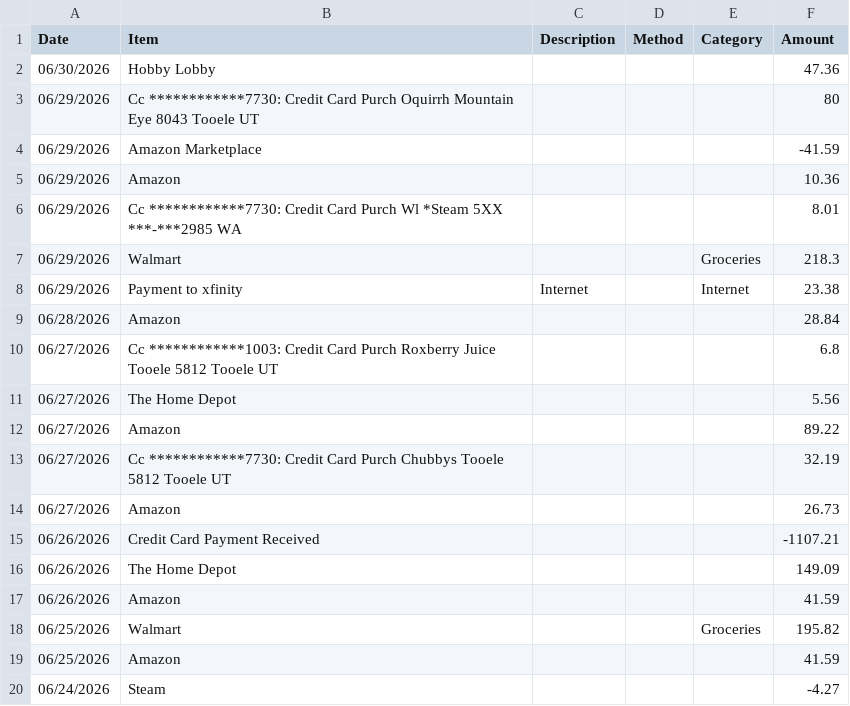
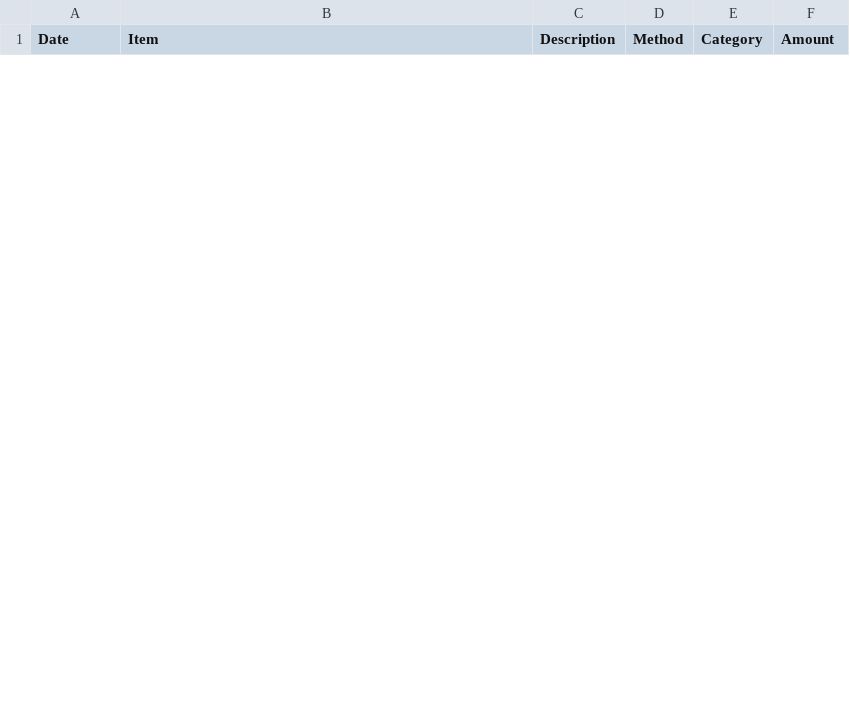
Before and after one commit to Jamesafluke/UpdateBudget3, a CSV file: output.csv, drawn as a sheet; only a part is shown; removed rows and columns are numbered as before the commit, all else as after; the diff covers the shown part only; the diff names each change by its address in the sheet, - before the commit and + after, or states it on an @@ line.

```diff
--- a/output.csv
+++ b/output.csv
-row 2: 06/30/2026 | Hobby Lobby |  |  |  | 47.36
-row 3: 06/29/2026 | Cc ************7730: Credit Card Purch Oquirrh Mountain Eye 8043 Tooele UT |  |  |  | 80
-row 4: 06/29/2026 | Amazon Marketplace |  |  |  | -41.59
-row 5: 06/29/2026 | Amazon |  |  |  | 10.36
-row 6: 06/29/2026 | Cc ************7730: Credit Card Purch Wl *Steam 5XX ***-***2985 WA |  |  |  | 8.01
-row 7: 06/29/2026 | Walmart |  |  | Groceries | 218.3
-row 8: 06/29/2026 | Payment to xfinity | Internet |  | Internet | 23.38
-row 9: 06/28/2026 | Amazon |  |  |  | 28.84
-row 10: 06/27/2026 | Cc ************1003: Credit Card Purch Roxberry Juice Tooele 5812 Tooele UT |  |  |  | 6.8
-row 11: 06/27/2026 | The Home Depot |  |  |  | 5.56
-row 12: 06/27/2026 | Amazon |  |  |  | 89.22
-row 13: 06/27/2026 | Cc ************7730: Credit Card Purch Chubbys Tooele 5812 Tooele UT |  |  |  | 32.19
-row 14: 06/27/2026 | Amazon |  |  |  | 26.73
-row 15: 06/26/2026 | Credit Card Payment Received |  |  |  | -1107.21
-row 16: 06/26/2026 | The Home Depot |  |  |  | 149.09
-row 17: 06/26/2026 | Amazon |  |  |  | 41.59
-row 18: 06/25/2026 | Walmart |  |  | Groceries | 195.82
-row 19: 06/25/2026 | Amazon |  |  |  | 41.59
-row 20: 06/24/2026 | Steam |  |  |  | -4.27
```
Also changed, not shown: 6 added rows and 19 removed rows elsewhere in this file, 2 other files.
